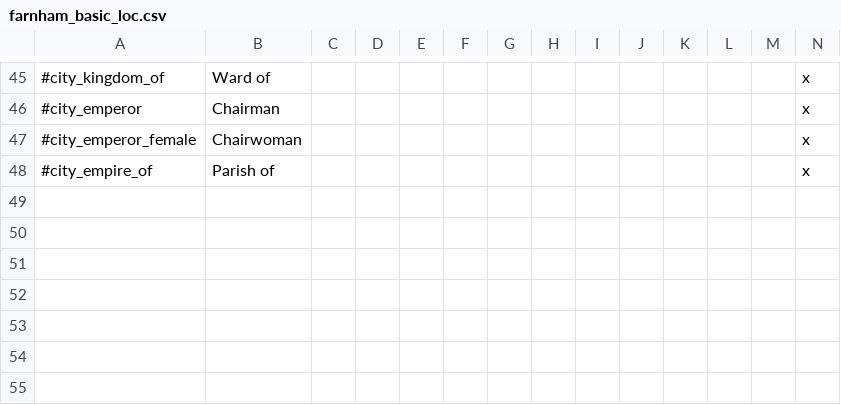
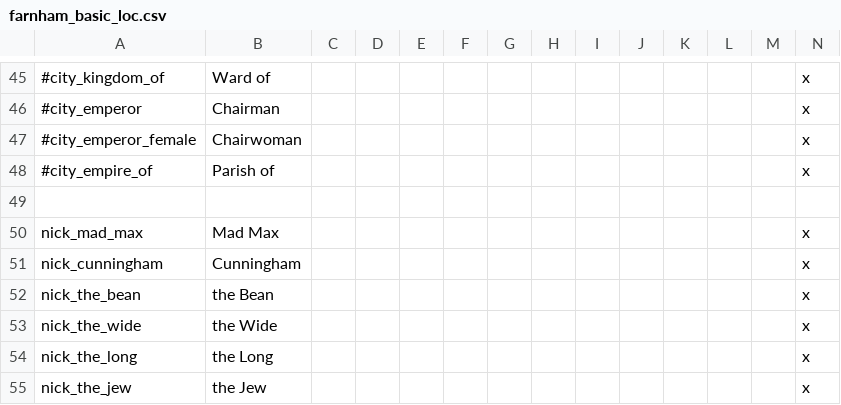
Before and after one commit to Pelinal/FarnhamMod, a CSV file: localisation/farnham_basic_loc.csv, drawn as a sheet; only a part is shown, gaps mark what is left out; the diff names each change by its address in the sheet, - before the commit and + after, or states it on an @@ line.

```diff
--- a/localisation/farnham_basic_loc.csv
+++ b/localisation/farnham_basic_loc.csv
+row 49: (empty)
+row 50: nick_mad_max | Mad Max |  |  |  |  |  |  |  |  |  |  |  | x
+row 51: nick_cunningham | Cunningham |  |  |  |  |  |  |  |  |  |  |  | x
+row 52: nick_the_bean | the Bean |  |  |  |  |  |  |  |  |  |  |  | x
+row 53: nick_the_wide | the Wide |  |  |  |  |  |  |  |  |  |  |  | x
+row 54: nick_the_long | the Long |  |  |  |  |  |  |  |  |  |  |  | x
+row 55: nick_the_jew | the Jew |  |  |  |  |  |  |  |  |  |  |  | x
```
Also changed, not shown: localisation/weydon_localisation.csv, map/definition.csv, 7 other files.
